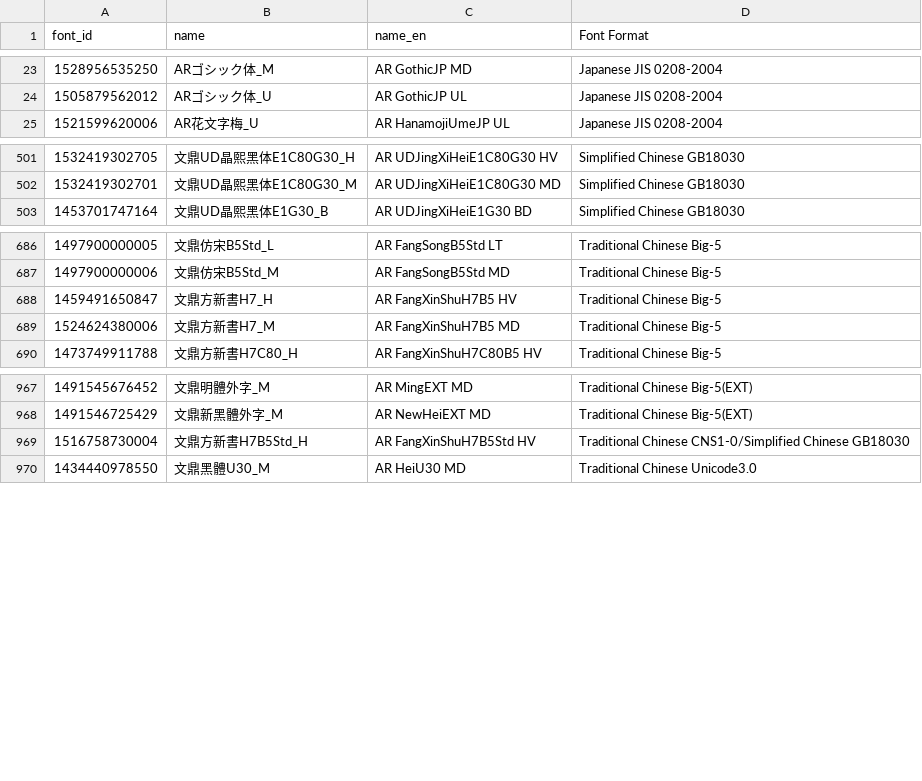
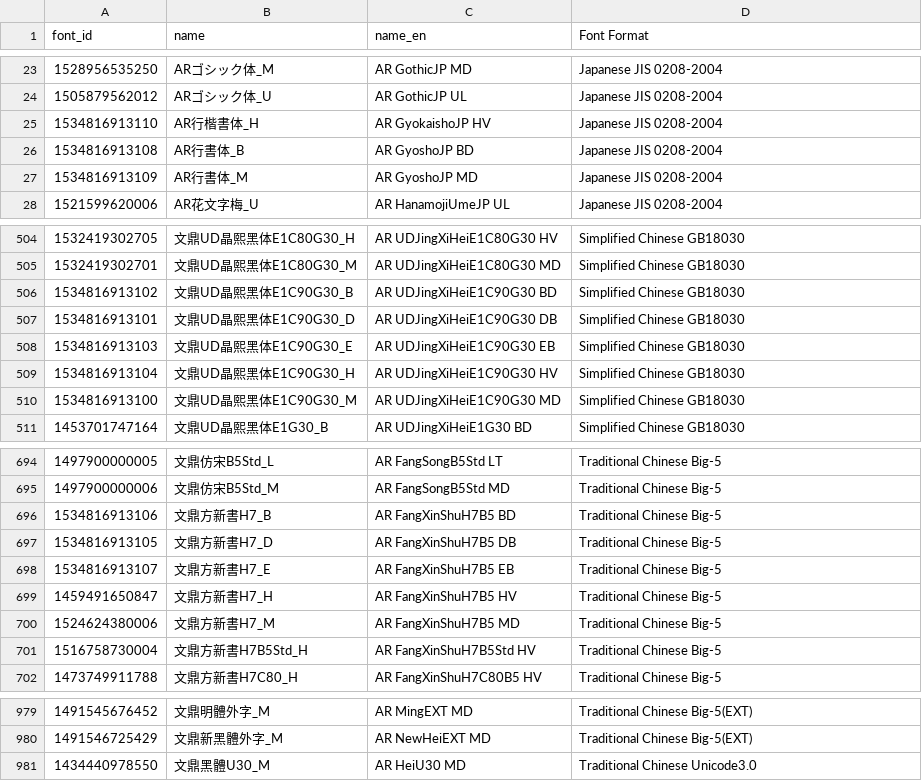
Before and after one commit to font-development/ARPHFonts, a CSV file: ARPHFontsList.csv, drawn as a sheet; only a part is shown, gaps mark what is left out.

Commit message:
update official font lists 20180823

```diff
--- a/ARPHFontsList.csv
+++ b/ARPHFontsList.csv
@@ -24,2 +24,5 @@ font_id,name,name_en,Font Format
 1505879562012,ARゴシック体_U,AR GothicJP UL,Japanese JIS 0208-2004
+1534816913110,AR行楷書体_H,AR GyokaishoJP HV,Japanese JIS 0208-2004
+1534816913108,AR行書体_B,AR GyoshoJP BD,Japanese JIS 0208-2004
+1534816913109,AR行書体_M,AR GyoshoJP MD,Japanese JIS 0208-2004
 1521599620006,AR花文字梅_U,AR HanamojiUmeJP UL,Japanese JIS 0208-2004
@@ -502,2 +505,7 @@ font_id,name,name_en,Font Format
 1532419302701,文鼎UD晶熙黑体E1C80G30_M,AR UDJingXiHeiE1C80G30 MD,Simplified Chinese GB18030
+1534816913102,文鼎UD晶熙黑体E1C90G30_B,AR UDJingXiHeiE1C90G30 BD,Simplified Chinese GB18030
+1534816913101,文鼎UD晶熙黑体E1C90G30_D,AR UDJingXiHeiE1C90G30 DB,Simplified Chinese GB18030
+1534816913103,文鼎UD晶熙黑体E1C90G30_E,AR UDJingXiHeiE1C90G30 EB,Simplified Chinese GB18030
+1534816913104,文鼎UD晶熙黑体E1C90G30_H,AR UDJingXiHeiE1C90G30 HV,Simplified Chinese GB18030
+1534816913100,文鼎UD晶熙黑体E1C90G30_M,AR UDJingXiHeiE1C90G30 MD,Simplified Chinese GB18030
 1453701747164,文鼎UD晶熙黑体E1G30_B,AR UDJingXiHeiE1G30 BD,Simplified Chinese GB18030
@@ -687,4 +695,8 @@ font_id,name,name_en,Font Format
 1497900000006,文鼎仿宋B5Std_M,AR FangSongB5Std MD,Traditional Chinese Big-5
+1534816913106,文鼎方新書H7_B,AR FangXinShuH7B5 BD,Traditional Chinese Big-5
+1534816913105,文鼎方新書H7_D,AR FangXinShuH7B5 DB,Traditional Chinese Big-5
+1534816913107,文鼎方新書H7_E,AR FangXinShuH7B5 EB,Traditional Chinese Big-5
 1459491650847,文鼎方新書H7_H,AR FangXinShuH7B5 HV,Traditional Chinese Big-5
 1524624380006,文鼎方新書H7_M,AR FangXinShuH7B5 MD,Traditional Chinese Big-5
+1516758730004,文鼎方新書H7B5Std_H,AR FangXinShuH7B5Std HV,Traditional Chinese Big-5
 1473749911788,文鼎方新書H7C80_H,AR FangXinShuH7C80B5 HV,Traditional Chinese Big-5
@@ -968,3 +980,2 @@ font_id,name,name_en,Font Format
 1491546725429,文鼎新黑體外字_M,AR NewHeiEXT MD,Traditional Chinese Big-5(EXT)
-1516758730004,文鼎方新書H7B5Std_H,AR FangXinShuH7B5Std HV,Traditional Chinese CNS1-0/Simplified Chinese GB18030
 1434440978550,文鼎黑體U30_M,AR HeiU30 MD,Traditional Chinese Unicode3.0
```
